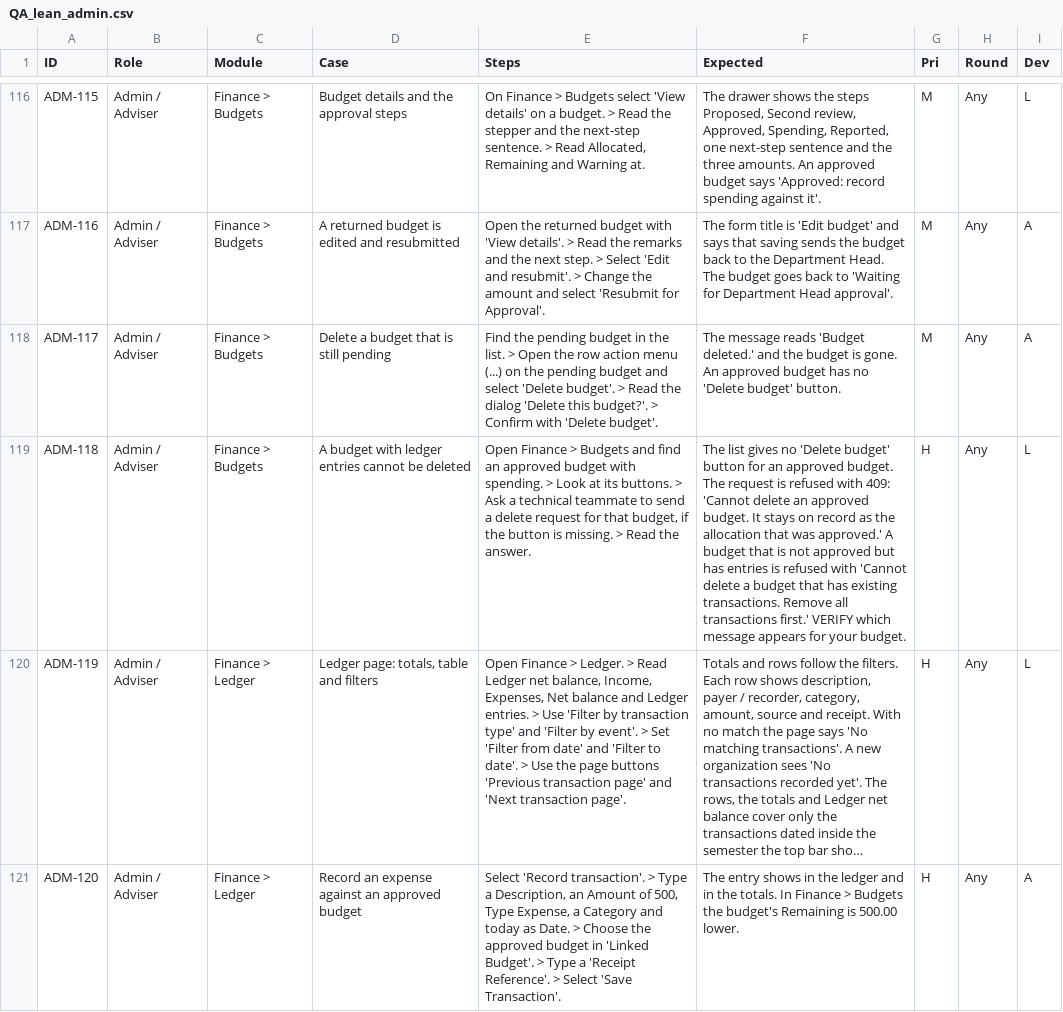
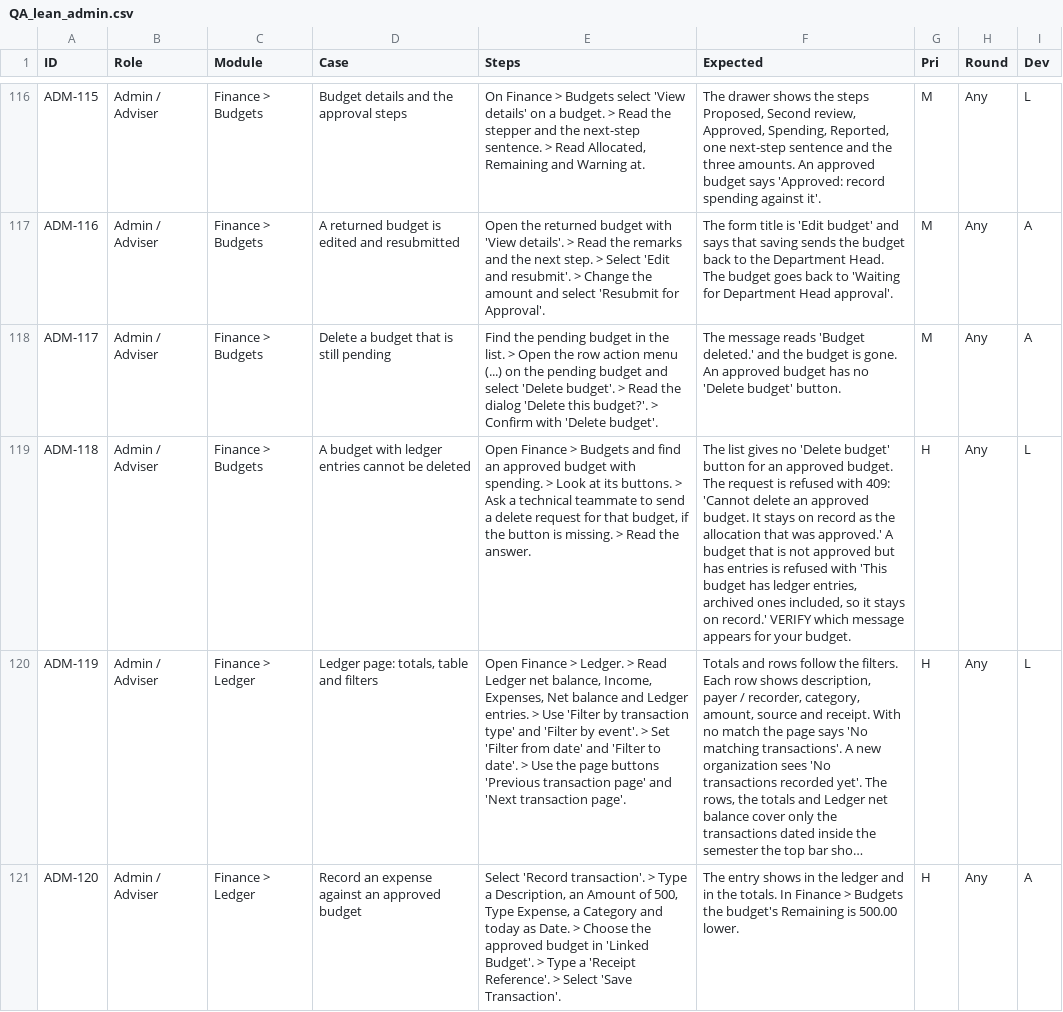
Before and after one commit to prodoc-zen/Hiusa-FULL, a CSV file: docs/qa/lean/QA_lean_admin.csv, drawn as a sheet; only a part is shown, gaps mark what is left out; long unchanged cells end in …; the diff names each change by its address in the sheet, - before the commit and + after, or states it on an @@ line.

```diff
--- a/docs/qa/lean/QA_lean_admin.csv
+++ b/docs/qa/lean/QA_lean_admin.csv
-F119 (Expected): …refused with 'Cannot delete a budget that has existing transactions. Remove all transactions first.' VERIFY which…
+F119 (Expected): …refused with 'This budget has ledger entries, archived ones included, so it stays on record.' VERIFY which…
```
Also changed, not shown: docs/QA_TEST_SHEET.csv, docs/qa/lean/QA_lean_all.csv, 2 other files.
